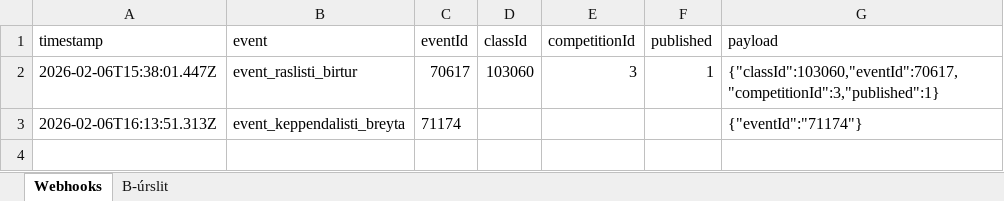
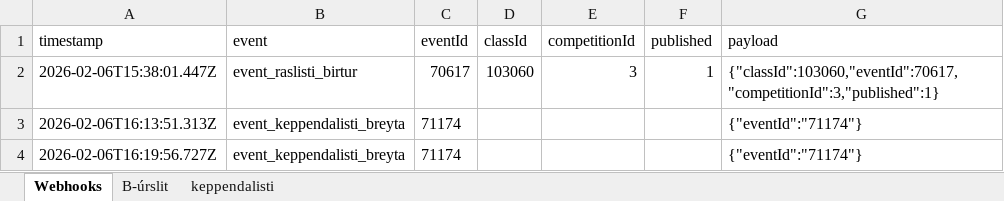
Before and after one commit to Joningvars/sportfengur-webhooks, an Excel workbook: data/raslistar_live.xlsx, sheet Webhooks, drawn as a sheet; values as stored, in another font and other column widths than the file's, no borders; the diff names each change by its address in the sheet, - before the commit and + after, or states it on an @@ line.

Commit message:
Update .gitignore to exclude dist files; modify CLASS_ID in batch script; enhance app.cjs with ngrok autostart feature and new writeDataSheet function for Excel handling.

```diff
--- a/data/raslistar_live.xlsx (sheet Webhooks)
+++ b/data/raslistar_live.xlsx (sheet Webhooks)
+sheet tab: keppendalisti
+row 4: 2026-02-06T16:19:56.727Z | event_keppendalisti_breyta | 71174 |  |  |  | {"eventId":"71174"}
```
Also changed, not shown: 6 other files.
